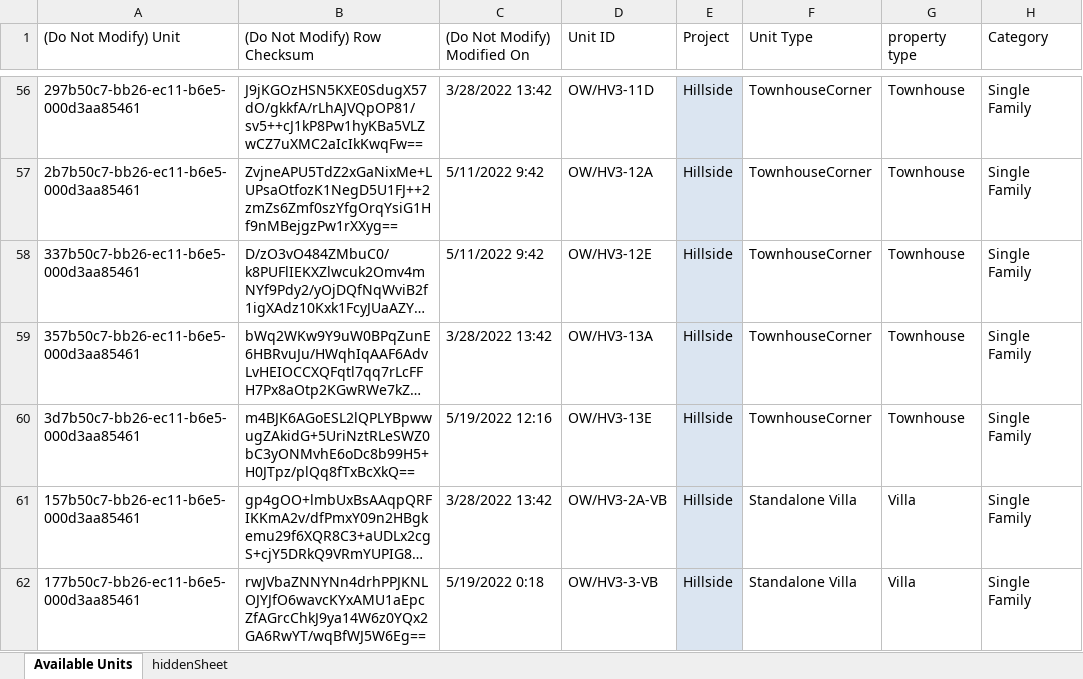
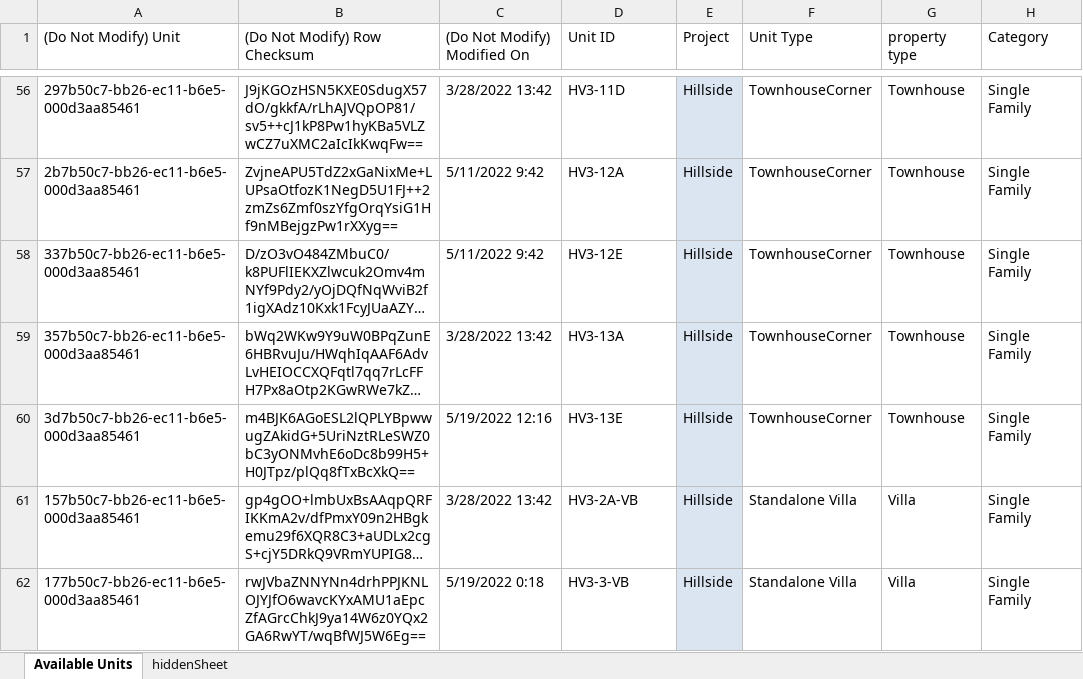
Before and after one commit to Abohessuin/Nawy-masterplan2d-Ruby-on-Rails, an Excel workbook: phasesproperties.xlsx, sheet Available Units, drawn as a sheet; only a part is shown, gaps mark what is left out; long unchanged cells end in …; values as stored, in another font and other column widths than the file's, no borders; table styles not drawn; the diff covers the shown part only; the diff names each change by its address in the sheet, - before the commit and + after, or states it on an @@ line.

```diff
--- a/phasesproperties.xlsx (sheet Available Units)
+++ b/phasesproperties.xlsx (sheet Available Units)
-D56 (Unit ID): OW/HV3-11D
+D56 (Unit ID): HV3-11D
-D57 (Unit ID): OW/HV3-12A
+D57 (Unit ID): HV3-12A
-D58 (Unit ID): OW/HV3-12E
+D58 (Unit ID): HV3-12E
-D59 (Unit ID): OW/HV3-13A
+D59 (Unit ID): HV3-13A
-D60 (Unit ID): OW/HV3-13E
+D60 (Unit ID): HV3-13E
-D61 (Unit ID): OW/HV3-2A-VB
+D61 (Unit ID): HV3-2A-VB
-D62 (Unit ID): OW/HV3-3-VB
+D62 (Unit ID): HV3-3-VB
```
Also changed, not shown: 45 removed rows, 101 edited cells and cell formats elsewhere in this sheet.
